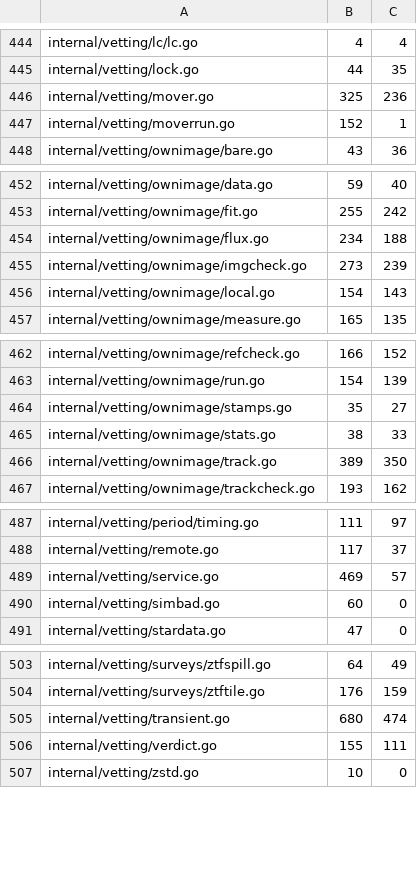
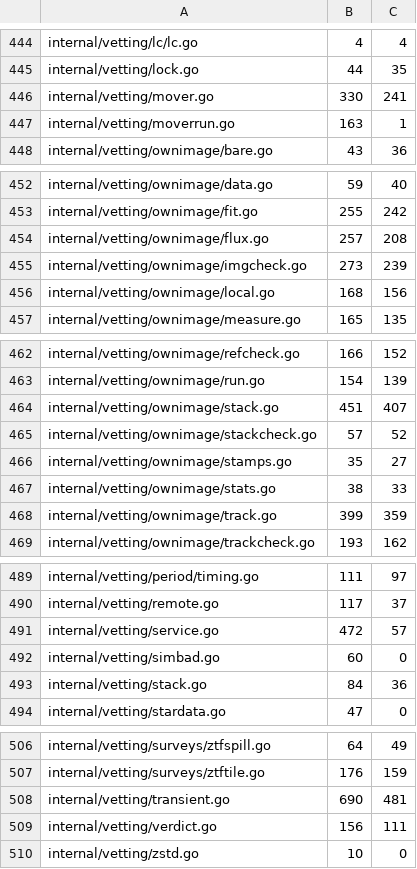
Before and after one commit to USA-RedDragon/astro-stacker, a TSV file: .github/coverage-baseline.tsv, drawn as a sheet; only a part is shown, gaps mark what is left out; the diff covers the shown part only.

```diff
--- a/.github/coverage-baseline.tsv
+++ b/.github/coverage-baseline.tsv
@@ -445,4 +445,4 @@ internal/vetting/lc/lc.go	4	4
 internal/vetting/lock.go	44	35
-internal/vetting/mover.go	325	236
-internal/vetting/moverrun.go	152	1
+internal/vetting/mover.go	330	241
+internal/vetting/moverrun.go	163	1
 internal/vetting/ownimage/bare.go	43	36
@@ -453,5 +453,5 @@ internal/vetting/ownimage/data.go	59	40
 internal/vetting/ownimage/fit.go	255	242
-internal/vetting/ownimage/flux.go	234	188
+internal/vetting/ownimage/flux.go	257	208
 internal/vetting/ownimage/imgcheck.go	273	239
-internal/vetting/ownimage/local.go	154	143
+internal/vetting/ownimage/local.go	168	156
 internal/vetting/ownimage/measure.go	165	135
@@ -463,5 +463,7 @@ internal/vetting/ownimage/refcheck.go	166	152
 internal/vetting/ownimage/run.go	154	139
+internal/vetting/ownimage/stack.go	451	407
+internal/vetting/ownimage/stackcheck.go	57	52
 internal/vetting/ownimage/stamps.go	35	27
 internal/vetting/ownimage/stats.go	38	33
-internal/vetting/ownimage/track.go	389	350
+internal/vetting/ownimage/track.go	399	359
 internal/vetting/ownimage/trackcheck.go	193	162
@@ -488,4 +490,5 @@ internal/vetting/period/timing.go	111	97
 internal/vetting/remote.go	117	37
-internal/vetting/service.go	469	57
+internal/vetting/service.go	472	57
 internal/vetting/simbad.go	60	0
+internal/vetting/stack.go	84	36
 internal/vetting/stardata.go	47	0
@@ -504,4 +507,4 @@ internal/vetting/surveys/ztfspill.go	64	49
 internal/vetting/surveys/ztftile.go	176	159
-internal/vetting/transient.go	680	474
-internal/vetting/verdict.go	155	111
+internal/vetting/transient.go	690	481
+internal/vetting/verdict.go	156	111
 internal/vetting/zstd.go	10	0
```
Also changed, not shown: 1 edited cell elsewhere in this file, 1 other file.
